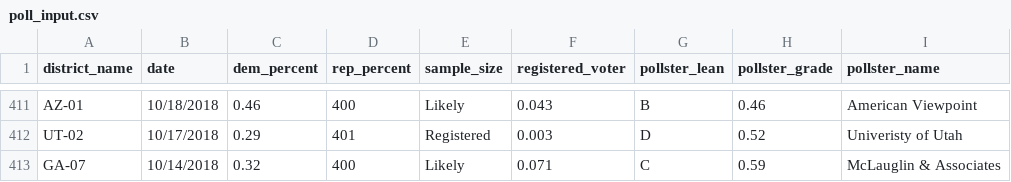
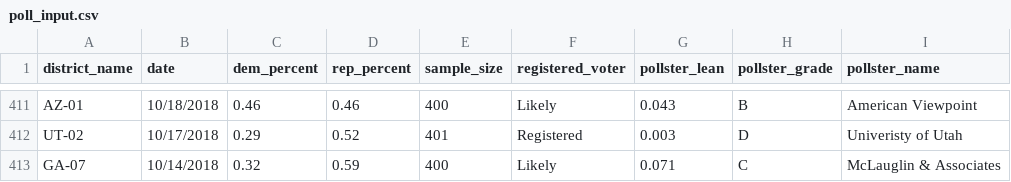
Before and after one commit to polistat/data-2018, a CSV file: poll_input.csv, drawn as a sheet; only a part is shown, gaps mark what is left out; the diff covers the shown part only; the diff names each change by its address in the sheet, - before the commit and + after, or states it on an @@ line.

```diff
--- a/poll_input.csv
+++ b/poll_input.csv
-D411 (rep_percent): 400
+D411 (rep_percent): 0.46
-E411 (sample_size): Likely
+E411 (sample_size): 400
-F411 (registered_voter): 0.043
+F411 (registered_voter): Likely
-G411 (pollster_lean): B
+G411 (pollster_lean): 0.043
-H411 (pollster_grade): 0.46
+H411 (pollster_grade): B
-D412 (rep_percent): 401
+D412 (rep_percent): 0.52
-E412 (sample_size): Registered
+E412 (sample_size): 401
-F412 (registered_voter): 0.003
+F412 (registered_voter): Registered
-G412 (pollster_lean): D
+G412 (pollster_lean): 0.003
-H412 (pollster_grade): 0.52
+H412 (pollster_grade): D
-D413 (rep_percent): 400
+D413 (rep_percent): 0.59
-E413 (sample_size): Likely
+E413 (sample_size): 400
-F413 (registered_voter): 0.071
+F413 (registered_voter): Likely
-G413 (pollster_lean): C
+G413 (pollster_lean): 0.071
-H413 (pollster_grade): 0.59
+H413 (pollster_grade): C
```
Also changed, not shown: 40 edited cells elsewhere in this file.
